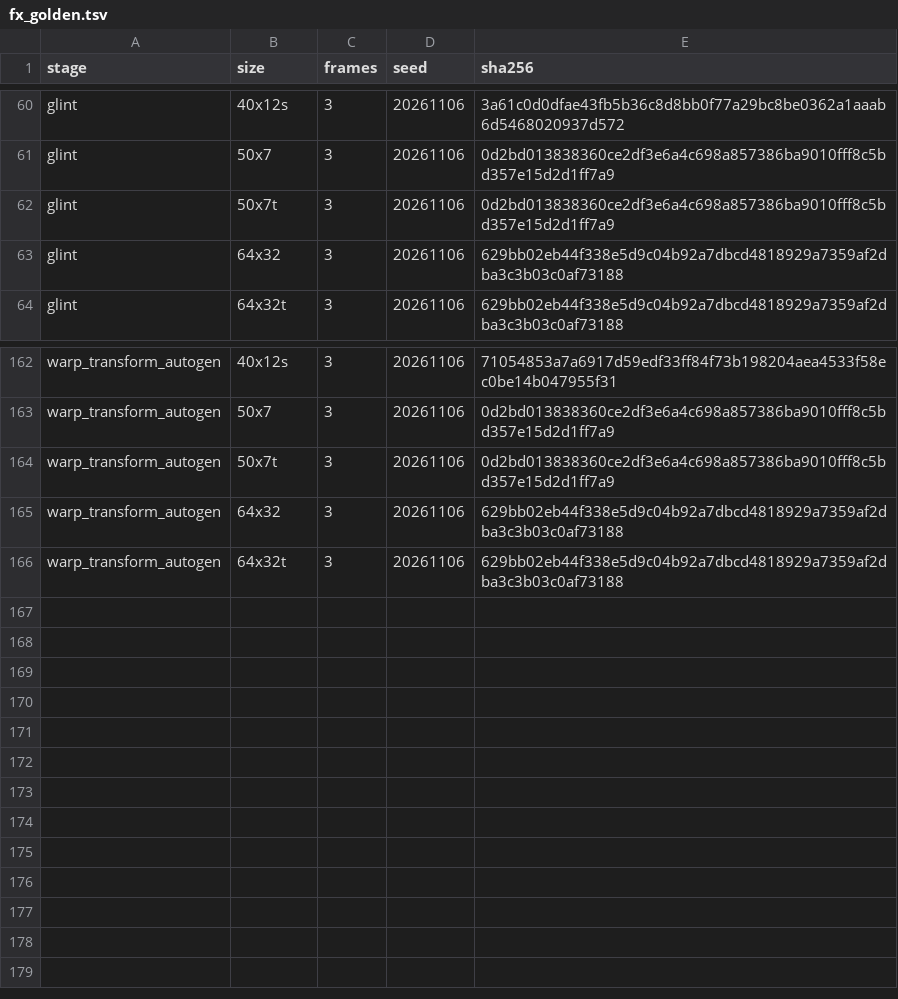
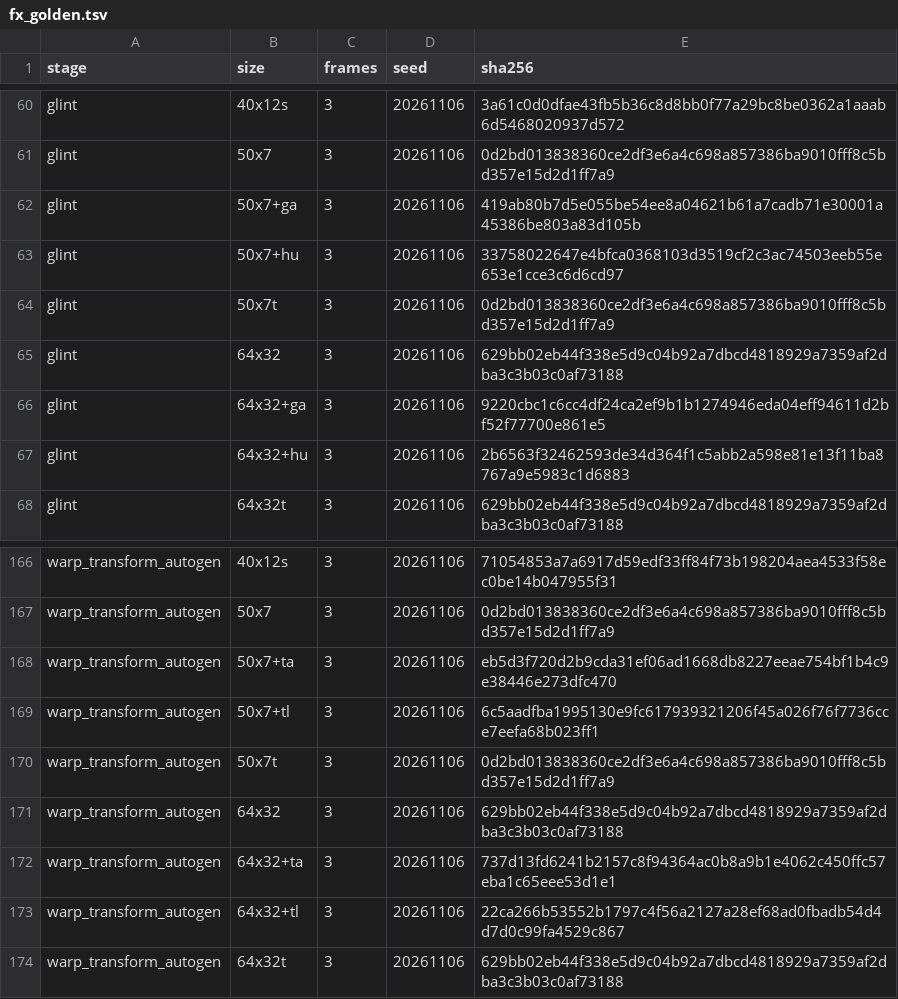
Before and after one commit to baairon/sapphire, a TSV file: tools/fx_golden.tsv, drawn as a sheet; only a part is shown, gaps mark what is left out; the diff names each change by its address in the sheet, - before the commit and + after, or states it on an @@ line.

Commit message:
feat(device): device kernels for the tier 2 effects
- add device kernels for tilt, tilt_alpha, edge_detect, blur_channels and glint, with the glint row, column and diagonal box passes, so every op of S_BlurMotion, S_WarpTransform, S_GlowEdges and S_Glint runs on the device and none has a CPU_ONLY entry
- keep NaN outputs on the device for the five ops when their self-check on the device in use reports equal NaN payloads (NAN_EXACT 40: NAN_EXACT_WRITTEN 35, NAN_EXACT_COMPILED 5)
- add golden variant rows for warp_transform_autogen with rotate and shear and with tilt and swivel, and for glint with glint_from_alpha and hue_shift (173 rows)
- run the device_edge, device_edge_mutants, device_glint, device_glint_diag, device_glint_passes, device_tilt and device_tilt_alpha tests in the device CI job
- document the device coverage of the four effects, the five NaN-exact ops, the new variant rows and test files, and the 1920x1080 timing of their stages

```diff
--- a/tools/fx_golden.tsv
+++ b/tools/fx_golden.tsv
+row 62: glint | 50x7+ga | 3 | 20261106 | 419ab80b7d5e055be54ee8a04621b61a7cadb71e30001a45386be803a83d105b
+row 63: glint | 50x7+hu | 3 | 20261106 | 33758022647e4bfca0368103d3519cf2c3ac74503eeb55e653e1cce3c6d6cd97
+row 66: glint | 64x32+ga | 3 | 20261106 | 9220cbc1c6cc4df24ca2ef9b1b1274946eda04eff94611d2bf52f77700e861e5
+row 67: glint | 64x32+hu | 3 | 20261106 | 2b6563f32462593de34d364f1c5abb2a598e81e13f11ba8767a9e5983c1d6883
+row 168: warp_transform_autogen | 50x7+ta | 3 | 20261106 | eb5d3f720d2b9cda31ef06ad1668db8227eeae754bf1b4c9e38446e273dfc470
+row 169: warp_transform_autogen | 50x7+tl | 3 | 20261106 | 6c5aadfba1995130e9fc617939321206f45a026f76f7736cce7eefa68b023ff1
+row 172: warp_transform_autogen | 64x32+ta | 3 | 20261106 | 737d13fd6241b2157c8f94364ac0b8a9b1e4062c450ffc57eba1c65eee53d1e1
+row 173: warp_transform_autogen | 64x32+tl | 3 | 20261106 | 22ca266b53552b1797c4f56a2127a28ef68ad0fbadb54d4d7d0c99fa4529c867
```
Also changed, not shown: 39 other files.
